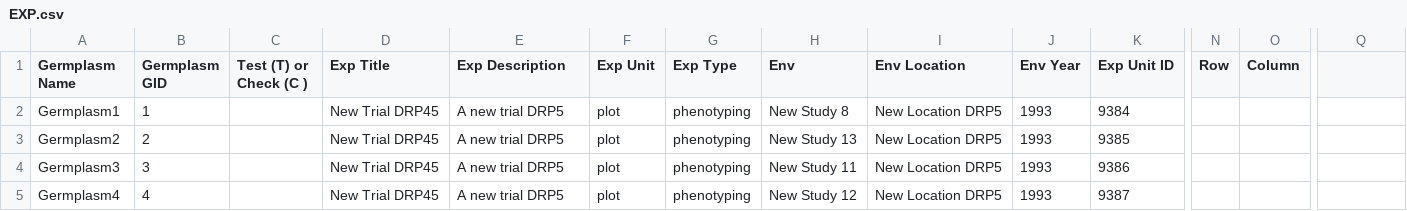
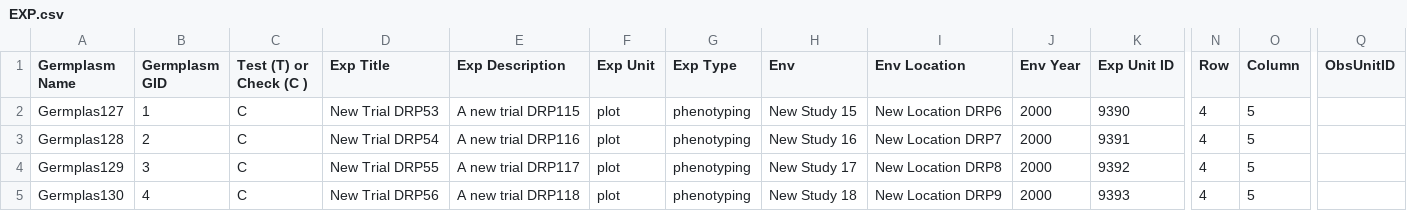
Before and after one commit to Breeding-Insight/taf, a CSV file: src/files/ExperimentsImport/EXP.csv, drawn as a sheet; only a part is shown, gaps mark what is left out; the diff names each change by its address in the sheet, - before the commit and + after, or states it on an @@ line.

Commit message:
Add files for BI-1598. Update the import button selector. Update the Germplasm name in the EXP.csv. Add steps to import Experiments files.

```diff
--- a/src/files/ExperimentsImport/EXP.csv
+++ b/src/files/ExperimentsImport/EXP.csv
-Q1: (empty)
+Q1: ObsUnitID
-A2 (Germplasm Name): Germplasm1
+A2 (Germplasm Name): Germplas127
-C2:C5 (Test (T) or Check (C )): (empty)
+C2:C5 (Test (T) or Check (C )): C
-D2 (Exp Title): New Trial DRP45
+D2 (Exp Title): New Trial DRP53
-E2 (Exp Description): A new trial DRP5
+E2 (Exp Description): A new trial DRP115
-H2 (Env): New Study 8
+H2 (Env): New Study 15
-I2 (Env Location): New Location DRP5
+I2 (Env Location): New Location DRP6
-J2:J5 (Env Year): 1993
+J2:J5 (Env Year): 2000
-K2 (Exp Unit ID): 9384
+K2 (Exp Unit ID): 9390
-N2:N5 (Row): (empty)
+N2:N5 (Row): 4
-O2:O5 (Column): (empty)
+O2:O5 (Column): 5
-A3 (Germplasm Name): Germplasm2
+A3 (Germplasm Name): Germplas128
-D3 (Exp Title): New Trial DRP45
+D3 (Exp Title): New Trial DRP54
-E3 (Exp Description): A new trial DRP5
+E3 (Exp Description): A new trial DRP116
-H3 (Env): New Study 13
+H3 (Env): New Study 16
-I3 (Env Location): New Location DRP5
+I3 (Env Location): New Location DRP7
-K3 (Exp Unit ID): 9385
+K3 (Exp Unit ID): 9391
-A4 (Germplasm Name): Germplasm3
+A4 (Germplasm Name): Germplas129
-D4 (Exp Title): New Trial DRP45
+D4 (Exp Title): New Trial DRP55
-E4 (Exp Description): A new trial DRP5
+E4 (Exp Description): A new trial DRP117
-H4 (Env): New Study 11
+H4 (Env): New Study 17
-I4 (Env Location): New Location DRP5
+I4 (Env Location): New Location DRP8
-K4 (Exp Unit ID): 9386
+K4 (Exp Unit ID): 9392
-A5 (Germplasm Name): Germplasm4
+A5 (Germplasm Name): Germplas130
-D5 (Exp Title): New Trial DRP45
+D5 (Exp Title): New Trial DRP56
-E5 (Exp Description): A new trial DRP5
+E5 (Exp Description): A new trial DRP118
-H5 (Env): New Study 12
+H5 (Env): New Study 18
-I5 (Env Location): New Location DRP5
+I5 (Env Location): New Location DRP9
-K5 (Exp Unit ID): 9387
+K5 (Exp Unit ID): 9393
```
Also changed, not shown: 6 other files.
